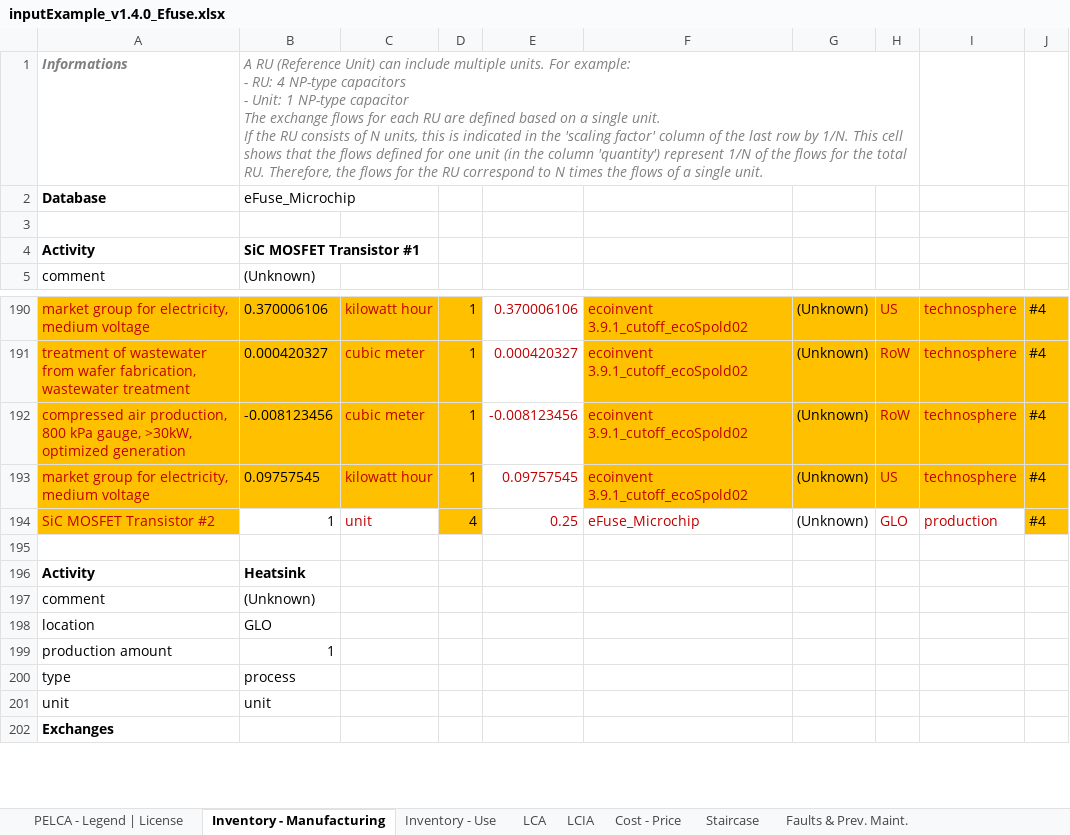
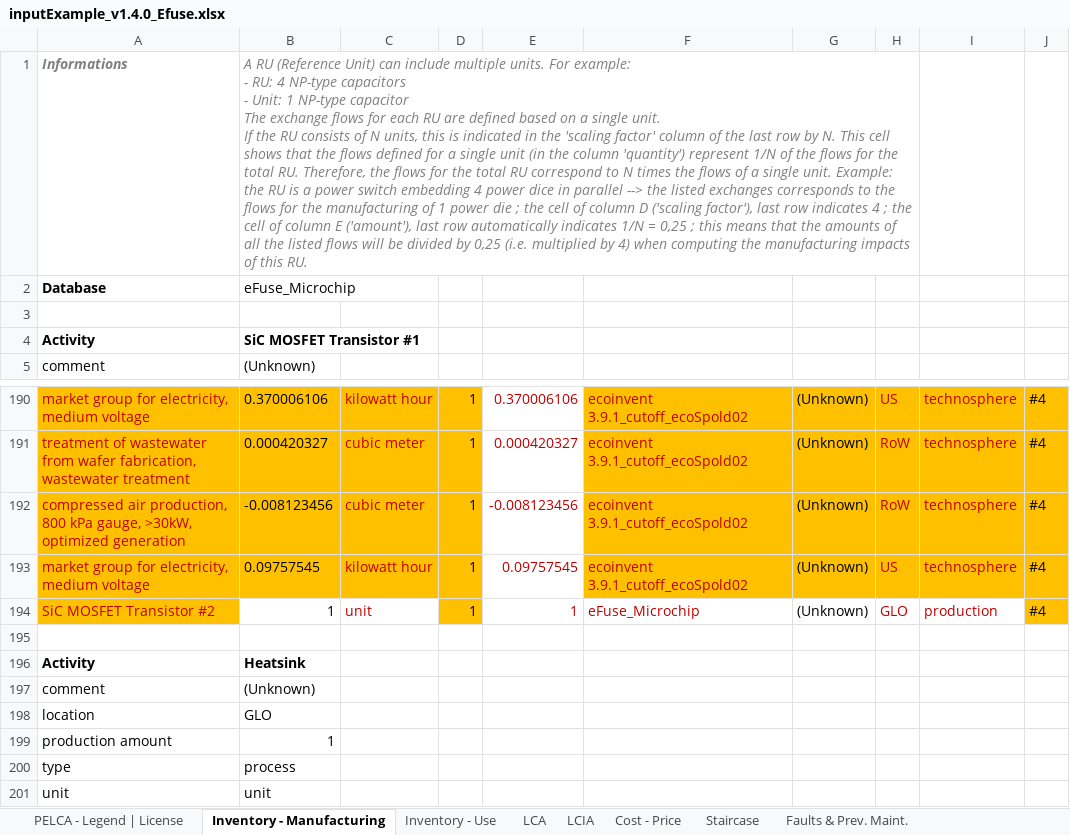
Before and after one commit to merce-fra/PELCA, an Excel workbook: Input example/inputExample_v1.4.0_Efuse.xlsx, sheet Inventory - Manufacturing, drawn as a sheet; only a part is shown, gaps mark what is left out; the shorter side is filled out with more unchanged rows; values as stored, in another font and other column widths than the file's, no borders; the diff names each change by its address in the sheet, - before the commit and + after, or states it on an @@ line.

```diff
--- a/Input example/inputExample_v1.4.0_Efuse.xlsx (sheet Inventory - Manufacturing)
+++ b/Input example/inputExample_v1.4.0_Efuse.xlsx (sheet Inventory - Manufacturing)
-B1: …row by 1/N. This cell shows that the flows defined for one unit (in the column 'quantity') represent 1/N of the flows for the total RU. Therefore, the flows for the RU correspond to N times the flows of a single unit.
+B1: …row by N. This cell shows that the flows defined for a single unit (in the column 'quantity') represent 1/N of the flows for the total RU. Therefore, the flows for the total RU correspond to N times the flows of a single unit. Example: the RU is a power switch embedding 4 power dice in parallel --> the listed exchanges corresponds to the flows for the manufacturing of 1 power die ; the cell of column D ('scaling factor'), last row indicates 4 ; the cell of column E ('amount'), last row automatically indicates 1/N = 0,25 ; this means that the amounts of all the listed flows will be divided by 0,25 (i.e. multiplied by 4) when computing the manufacturing impacts of this RU.
-D194: 4
+D194: 1
-E194: 0.25
+E194: 1
```
Also changed, not shown: Input example/PELCADeviceDesigner/IGBTDesigner_v1.0.0_ManufacturingInventory.xlsx, Input example/inputExample_v1.4.0_PowerModuleAndCapacitor.xlsx, 1 other file.
